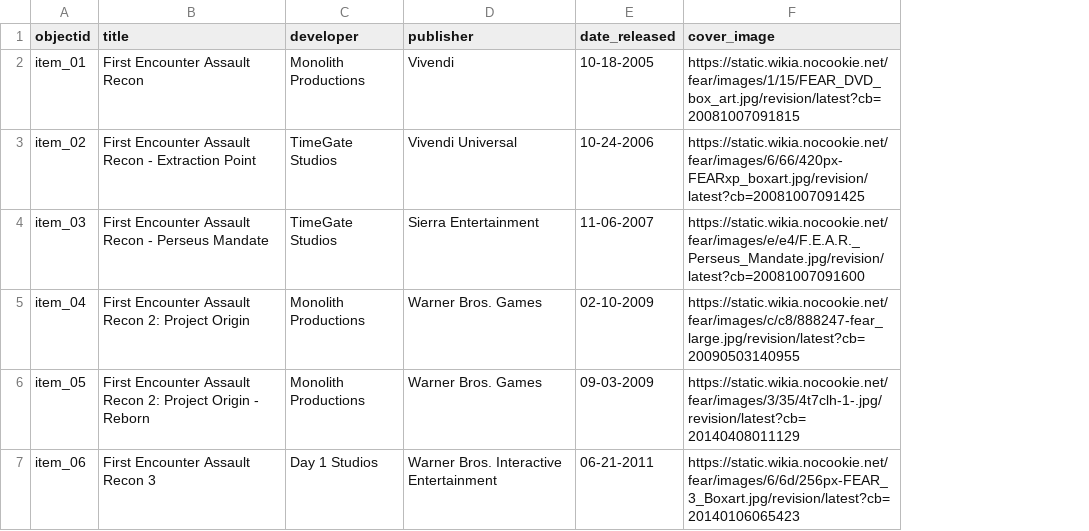
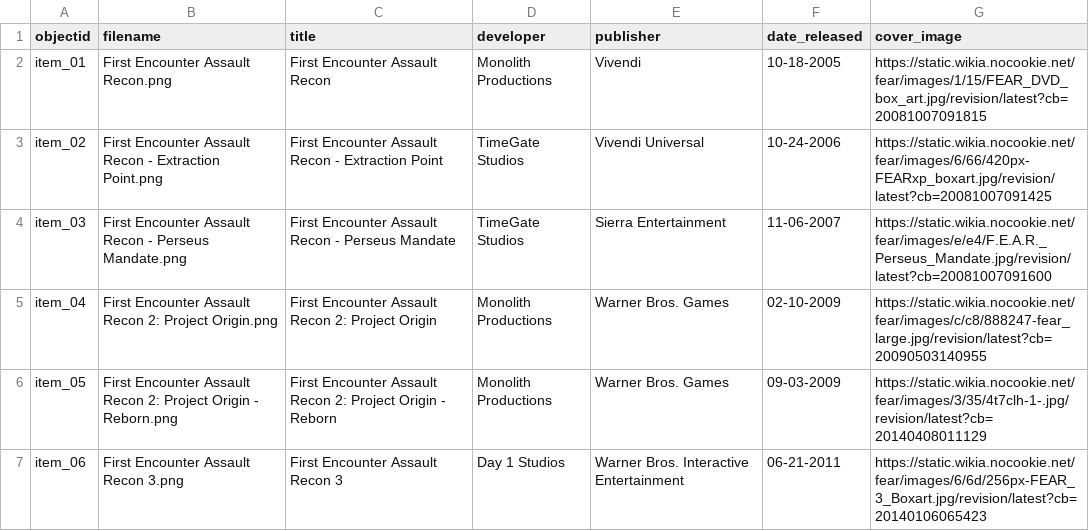
Before and after one commit to LSIS5830-Spring2025/Sandbox_Rowland_Michael, a CSV file: _data/csv_collectionbuilder_project_metadata.csv, drawn as a sheet; the diff names each change by its address in the sheet, - before the commit and + after, or states it on an @@ line.

Commit message:
Update csv_collectionbuilder_project_metadata.csv

```diff
--- a/_data/csv_collectionbuilder_project_metadata.csv
+++ b/_data/csv_collectionbuilder_project_metadata.csv
+column B (filename), rows 2-7: First Encounter Assault Recon.png | First Encounter Assault Recon - Extraction Point.png | First Encounter Assault Recon - Perseus Mandate.png | First Encounter Assault Recon 2: Project Origin.png | First Encounter Assault Recon 2: Project Origin - Reborn.png | First Encounter Assault Recon 3.png
```
